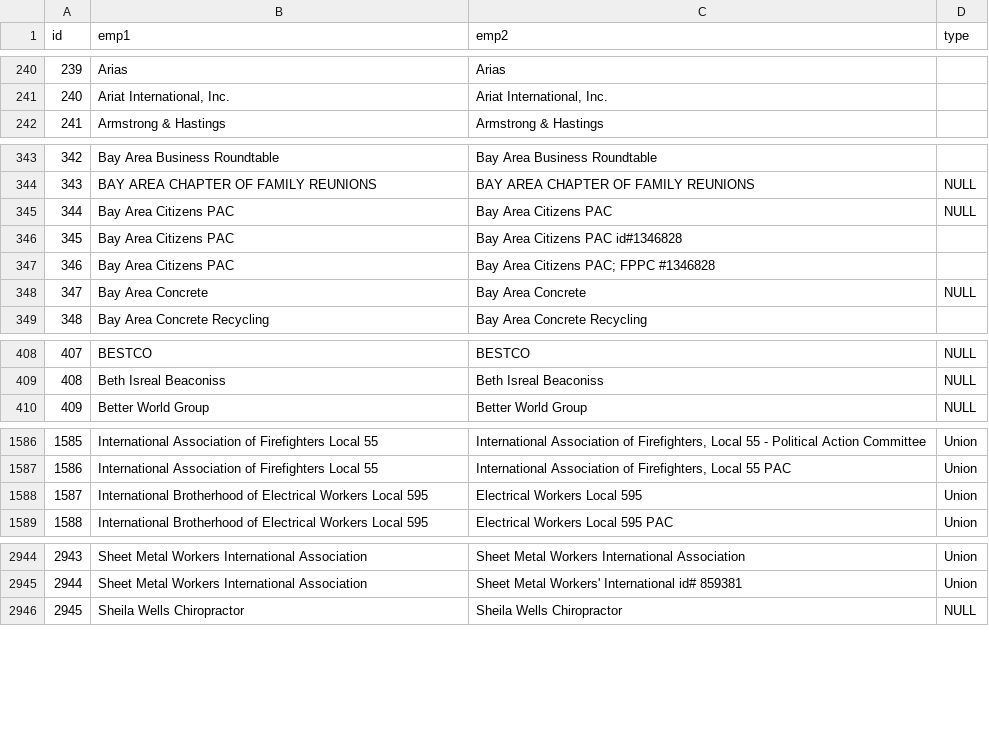
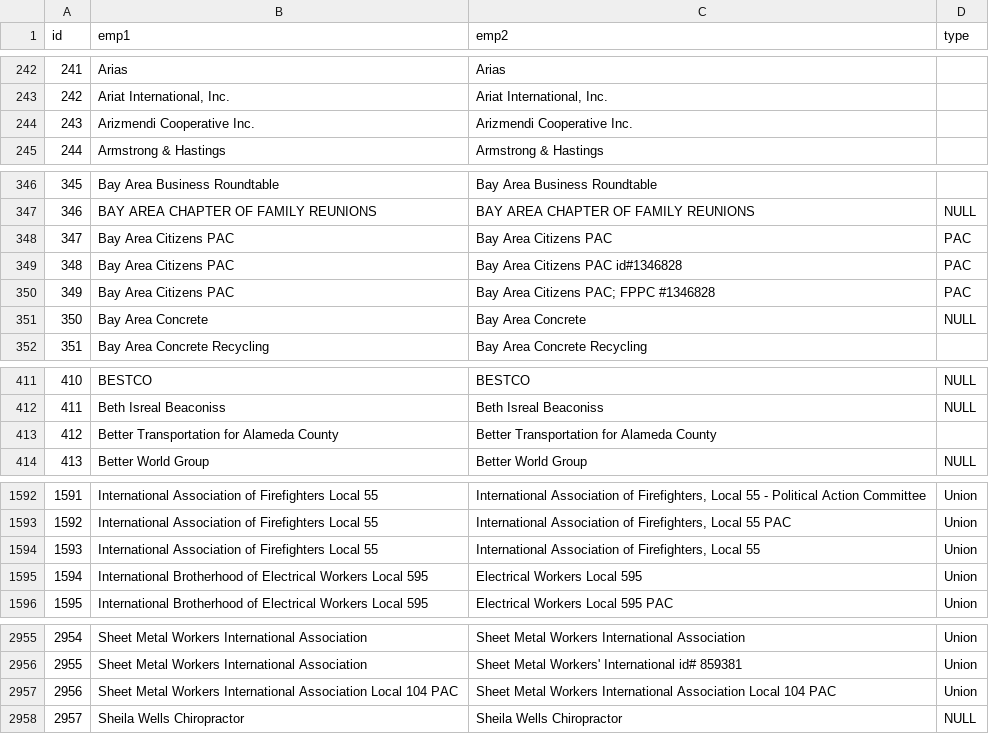
Before and after one commit to openoakland/opendisclosure, a CSV file: backend/map.csv, drawn as a sheet; only a part is shown, gaps mark what is left out; addresses are those after the commit; the diff covers the shown part only; the diff names each change by its address in the sheet, - before the commit and + after, or states it on an @@ line.

```diff
--- a/backend/map.csv
+++ b/backend/map.csv
@@ column A (id) renumbered between rows 3 and 3612 @@
+row 244: 243 | Arizmendi Cooperative Inc. | Arizmendi Cooperative Inc.
-D348 (type): NULL
+D348 (type): PAC
-D349:D350 (type): (empty)
+D349:D350 (type): PAC
+row 413: 412 | Better Transportation for Alameda County | Better Transportation for Alameda County
+row 1594: 1593 | International Association of Firefighters Local 55 | International Association of Firefighters, Local 55 | Union
+row 2957: 2956 | Sheet Metal Workers International Association Local 104 PAC | Sheet Metal Workers International Association Local 104 PAC | Union
```
Also changed, not shown: 10 added rows, 1 removed row, 3 moved rows and 14 edited cells elsewhere in this file, 3 other files.
